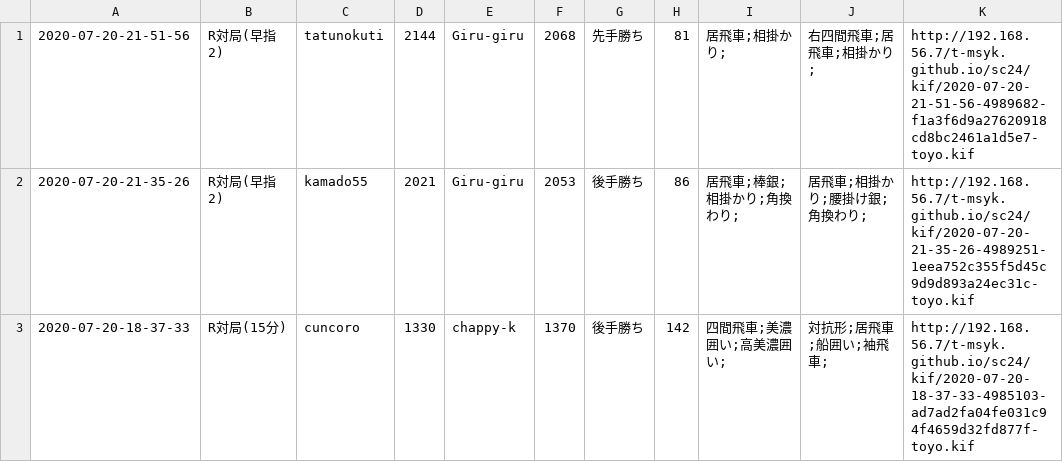
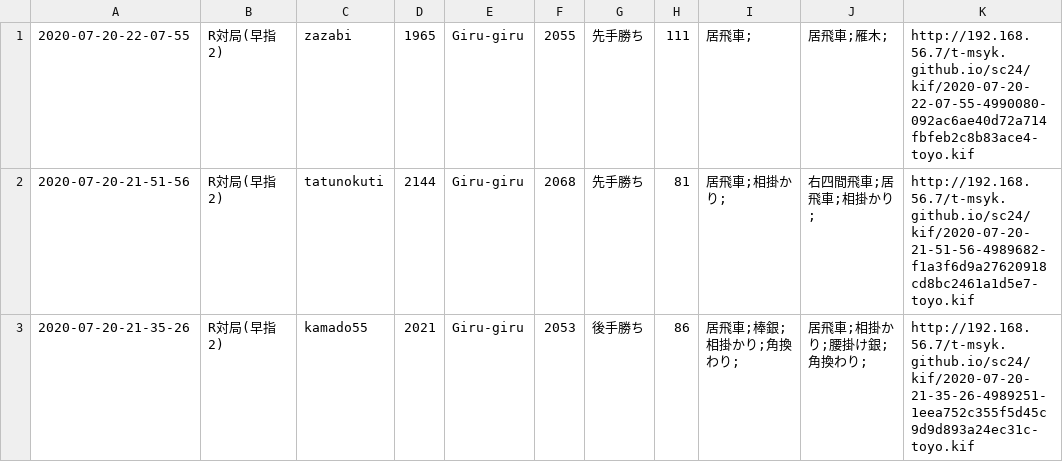
Before and after one commit to t-msyk/t-msyk.github.io, a CSV file: sc24/kif_table.csv, drawn as a sheet; only a part is shown; the shorter side is filled out with more unchanged rows; the diff names each change by its address in the sheet, - before the commit and + after, or states it on an @@ line.

Commit message:
Add data

```diff
--- a/sc24/kif_table.csv
+++ b/sc24/kif_table.csv
+row 1: 2020-07-20-22-07-55 | R対局(早指2) | zazabi | 1965 | Giru-giru | 2055 | 先手勝ち | 111 | 居飛車; | 居飛車;雁木; | http://192.168.56.7/t-msyk.github.io/sc24/kif/2020-07-20-22-07-55-4990080-092ac6ae40d72a714fbfeb2c8b83ace4-toyo.kif
```
Also changed, not shown: 2 other files.
